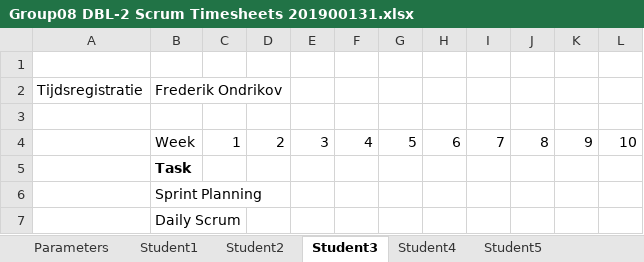
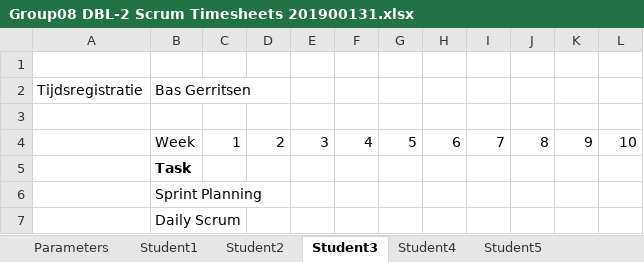
Before and after one commit to feyclan/DBLVis, an Excel workbook: Group08 DBL-2 Scrum Timesheets 201900131.xlsx, sheet Student3, drawn as a sheet; only a part is shown; values as stored, in another font and other column widths than the file's, no borders; the diff names each change by its address in the sheet, - before the commit and + after, or states it on an @@ line.

```diff
--- a/Group08 DBL-2 Scrum Timesheets 201900131.xlsx (sheet Student3)
+++ b/Group08 DBL-2 Scrum Timesheets 201900131.xlsx (sheet Student3)
-B2: Frederik Ondrikov
+B2: Bas Gerritsen
```
Also changed, not shown: sheet Student2, sheet Totals, sheet Parameters, sheet Student4, sheet Student1, charts or pictures.
